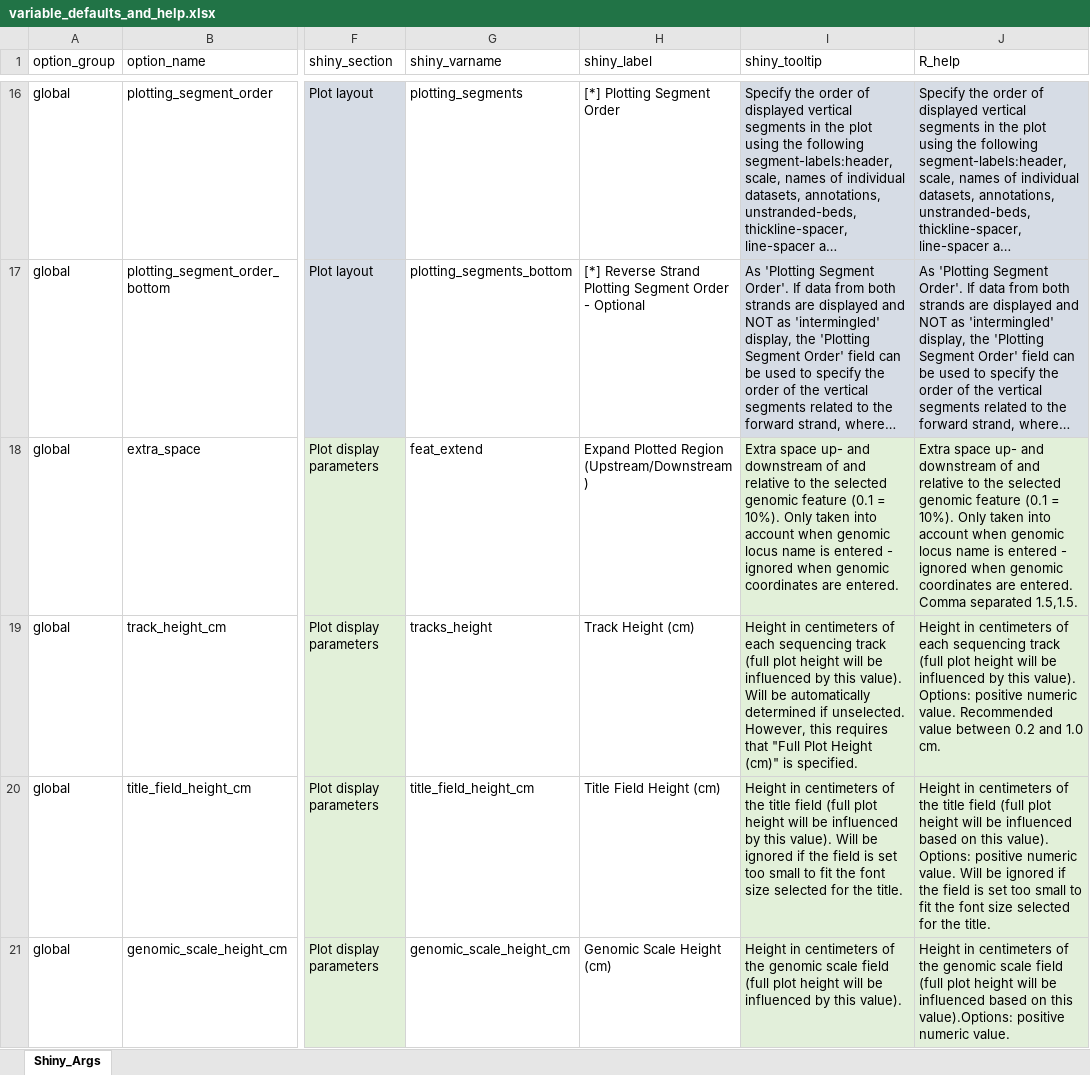
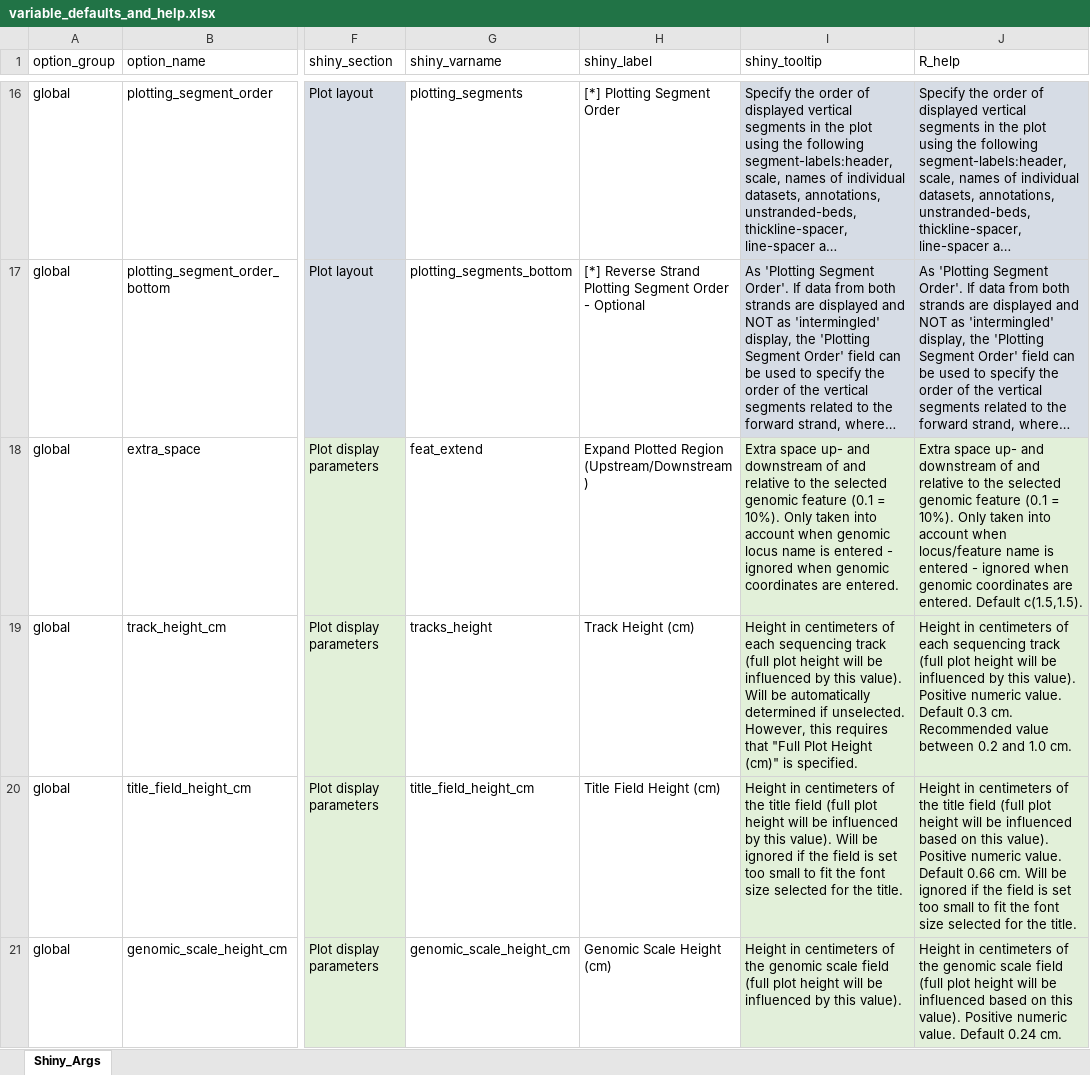
Before and after one commit to THJlab/seqNdisplayR, an Excel workbook: inst/extdata/variable_defaults_and_help.xlsx, sheet Shiny_Args, drawn as a sheet; only a part is shown, gaps mark what is left out; long unchanged cells end in …; values as stored, in another font and other column widths than the file's, no borders; the diff covers the shown part only; the diff names each change by its address in the sheet, - before the commit and + after, or states it on an @@ line.

```diff
--- a/inst/extdata/variable_defaults_and_help.xlsx (sheet Shiny_Args)
+++ b/inst/extdata/variable_defaults_and_help.xlsx (sheet Shiny_Args)
-J18 (R_help): …account when genomic locus name is entered - ignored when genomic coordinates are entered. Comma separated 1.5,1.5.
+J18 (R_help): …account when locus/feature name is entered - ignored when genomic coordinates are entered. Default c(1.5,1.5).
-J19 (R_help): …this value). Options: positive numeric value. Recommended value…
+J19 (R_help): …this value). Positive numeric value. Default 0.3 cm. Recommended value…
-J20 (R_help): …this value). Options: positive numeric value. Will be…
+J20 (R_help): …this value). Positive numeric value. Default 0.66 cm. Will be…
-J21 (R_help): …on this value).Options: positive numeric value.
+J21 (R_help): …on this value). Positive numeric value. Default 0.24 cm.
```
Also changed, not shown: 21 edited cells elsewhere in this sheet, 1 other file.
